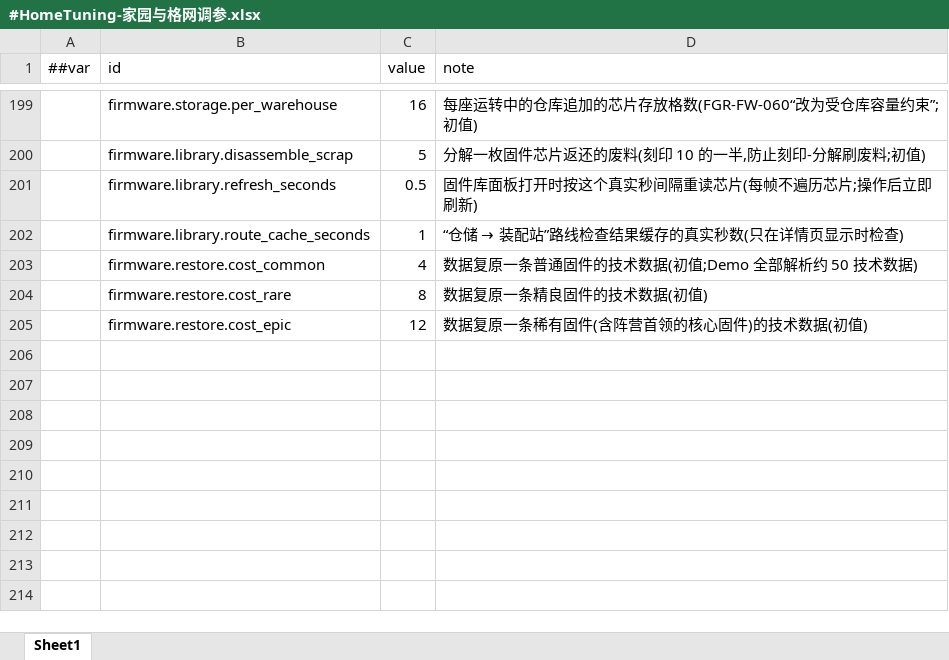
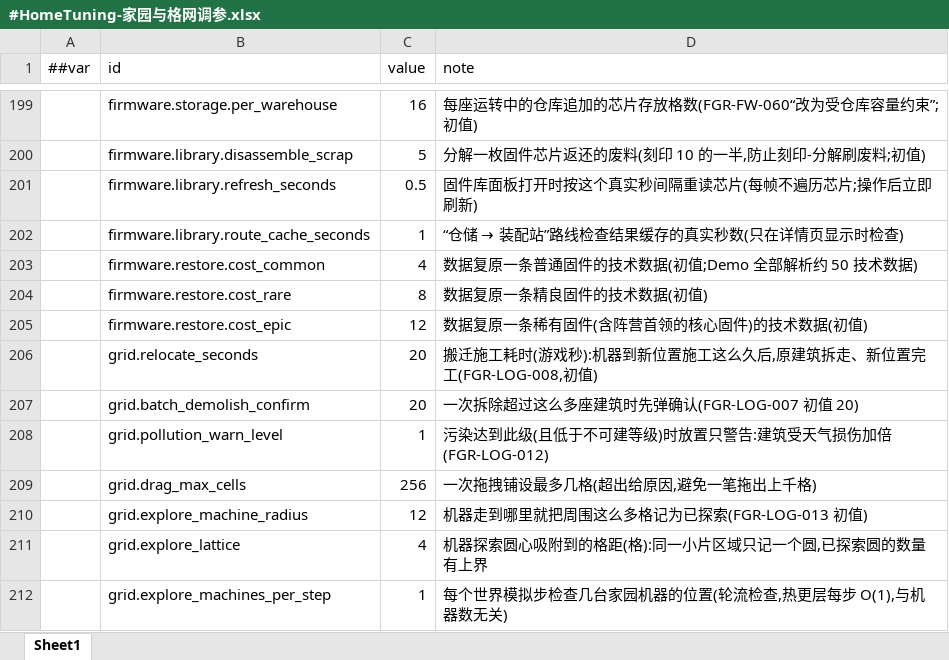
Before and after one commit to silencebin1993/TEngine, an Excel workbook: Configs/GameConfig/Datas/fg/#HomeTuning-家园与格网调参.xlsx, sheet Sheet1, drawn as a sheet; only a part is shown, gaps mark what is left out; values as stored, in another font and other column widths than the file's, no borders; the diff names each change by its address in the sheet, - before the commit and + after, or states it on an @@ line.

```diff
--- a/Configs/GameConfig/Datas/fg/#HomeTuning-家园与格网调参.xlsx (sheet Sheet1)
+++ b/Configs/GameConfig/Datas/fg/#HomeTuning-家园与格网调参.xlsx (sheet Sheet1)
+row 206:  | grid.relocate_seconds | 20 | 搬迁施工耗时(游戏秒):机器到新位置施工这么久后,原建筑拆走、新位置完工(FGR-LOG-008,初值)
+row 207:  | grid.batch_demolish_confirm | 20 | 一次拆除超过这么多座建筑时先弹确认(FGR-LOG-007 初值 20)
+row 208:  | grid.pollution_warn_level | 1 | 污染达到此级(且低于不可建等级)时放置只警告:建筑受天气损伤加倍(FGR-LOG-012)
+row 209:  | grid.drag_max_cells | 256 | 一次拖拽铺设最多几格(超出给原因,避免一笔拖出上千格)
+row 210:  | grid.explore_machine_radius | 12 | 机器走到哪里就把周围这么多格记为已探索(FGR-LOG-013 初值)
+row 211:  | grid.explore_lattice | 4 | 机器探索圆心吸附到的格距(格):同一小片区域只记一个圆,已探索圆的数量有上界
+row 212:  | grid.explore_machines_per_step | 1 | 每个世界模拟步检查几台家园机器的位置(轮流检查,热更层每步 O(1),与机器数无关)
```
Also changed, not shown: Configs/GameConfig/Datas/fg/#BuildingGrid-建筑格网属性.xlsx, Configs/GameConfig/Datas/fg/#CodexEntry-机制图鉴条目.xlsx, 50 other files.
